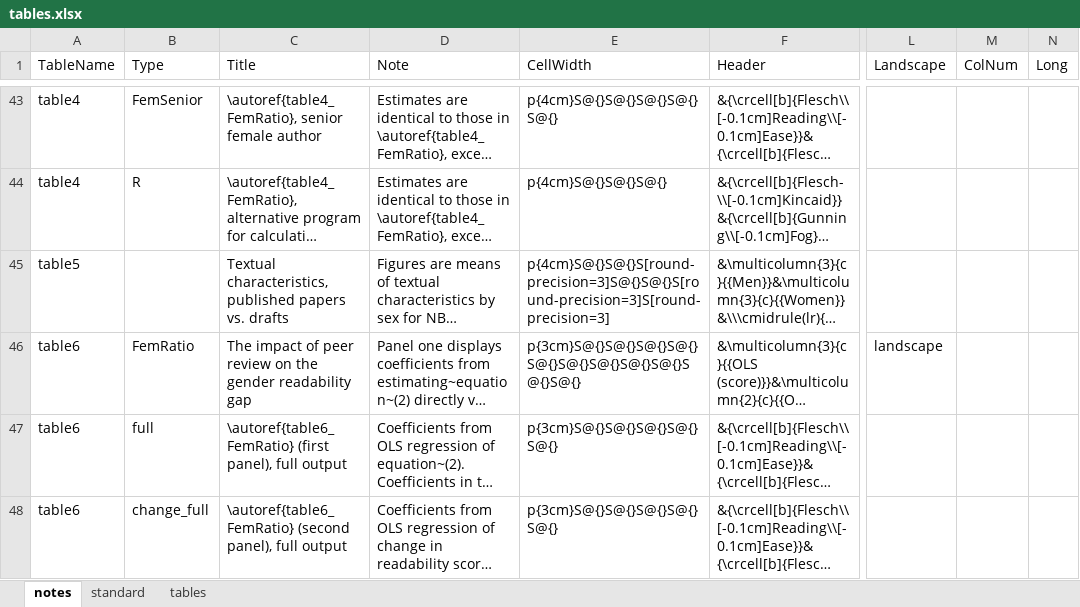
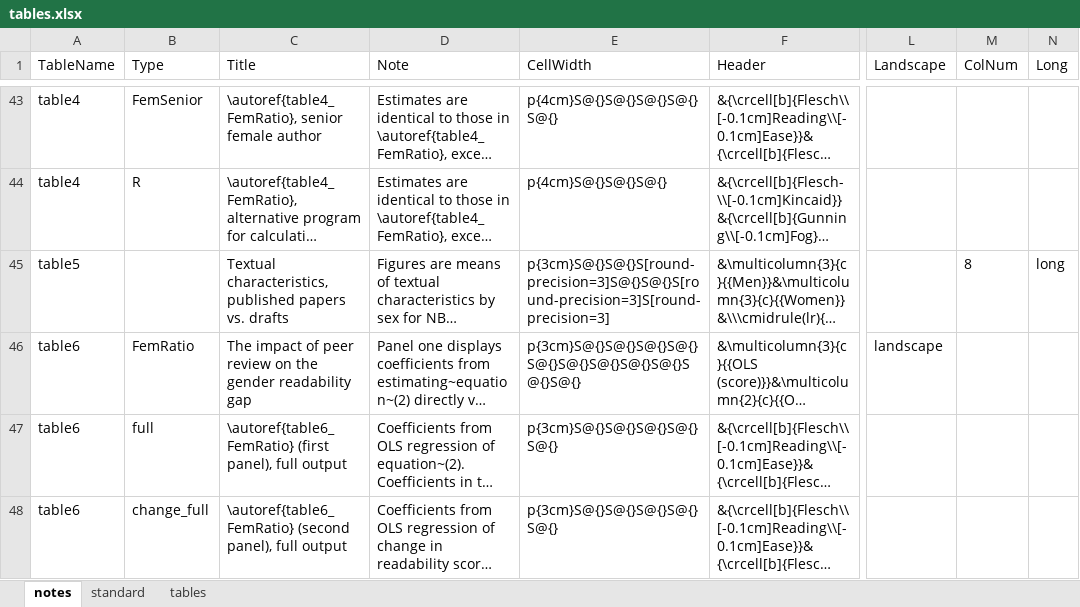
Before and after one commit to austin7384/tonal_analysis, an Excel workbook: data/raw/hengel_labels/tables.xlsx, sheet notes, drawn as a sheet; only a part is shown, gaps mark what is left out; long unchanged cells end in …; values as stored, in another font and other column widths than the file's, no borders; the diff covers the shown part only; the diff names each change by its address in the sheet, - before the commit and + after, or states it on an @@ line.

```diff
--- a/data/raw/hengel_labels/tables.xlsx (sheet notes)
+++ b/data/raw/hengel_labels/tables.xlsx (sheet notes)
-E45 (CellWidth): p{4cm}S@{}S@{}S[round-precision=3]S@{}S@{}S[round-precision=3]S[round-precision=3]
+E45 (CellWidth): p{3cm}S@{}S@{}S[round-precision=3]S@{}S@{}S[round-precision=3]S[round-precision=3]
-M45 (ColNum): (empty)
+M45 (ColNum): 8
-N45 (Long): (empty)
+N45 (Long): long
```
Also changed, not shown: 901 added rows elsewhere in this sheet, 38 other files.
